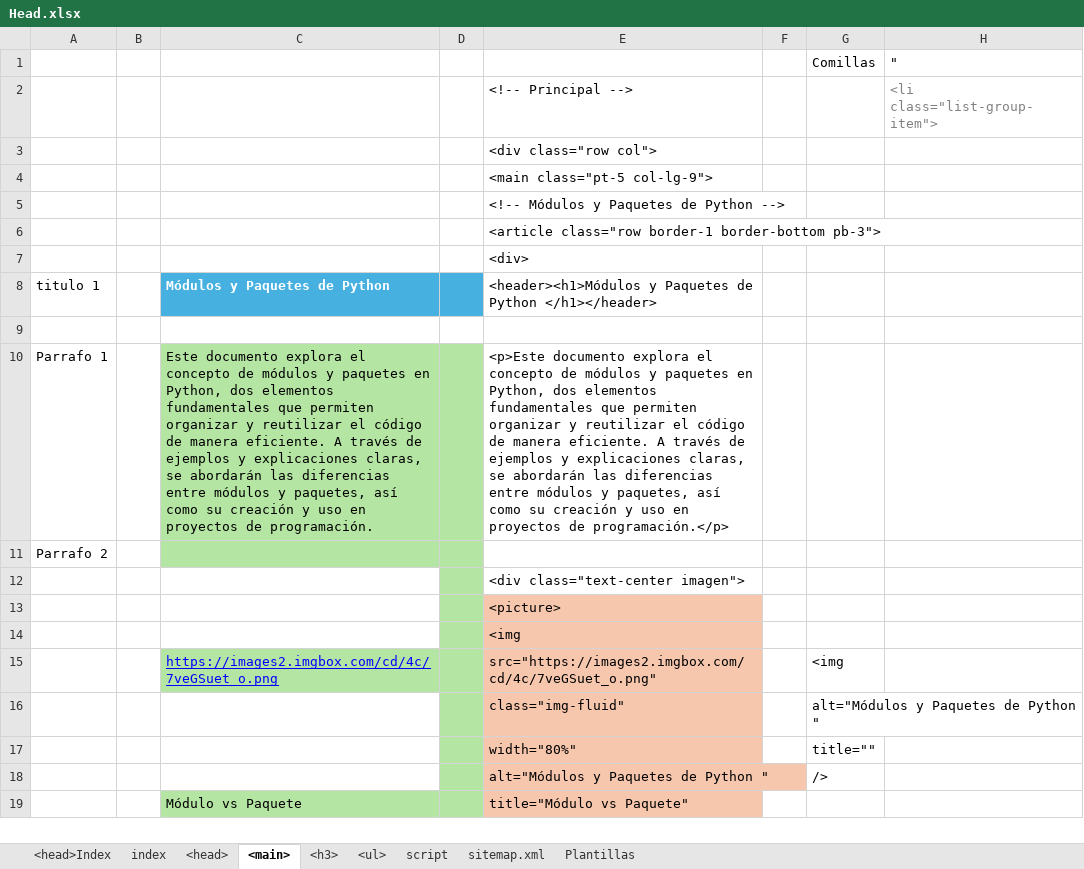
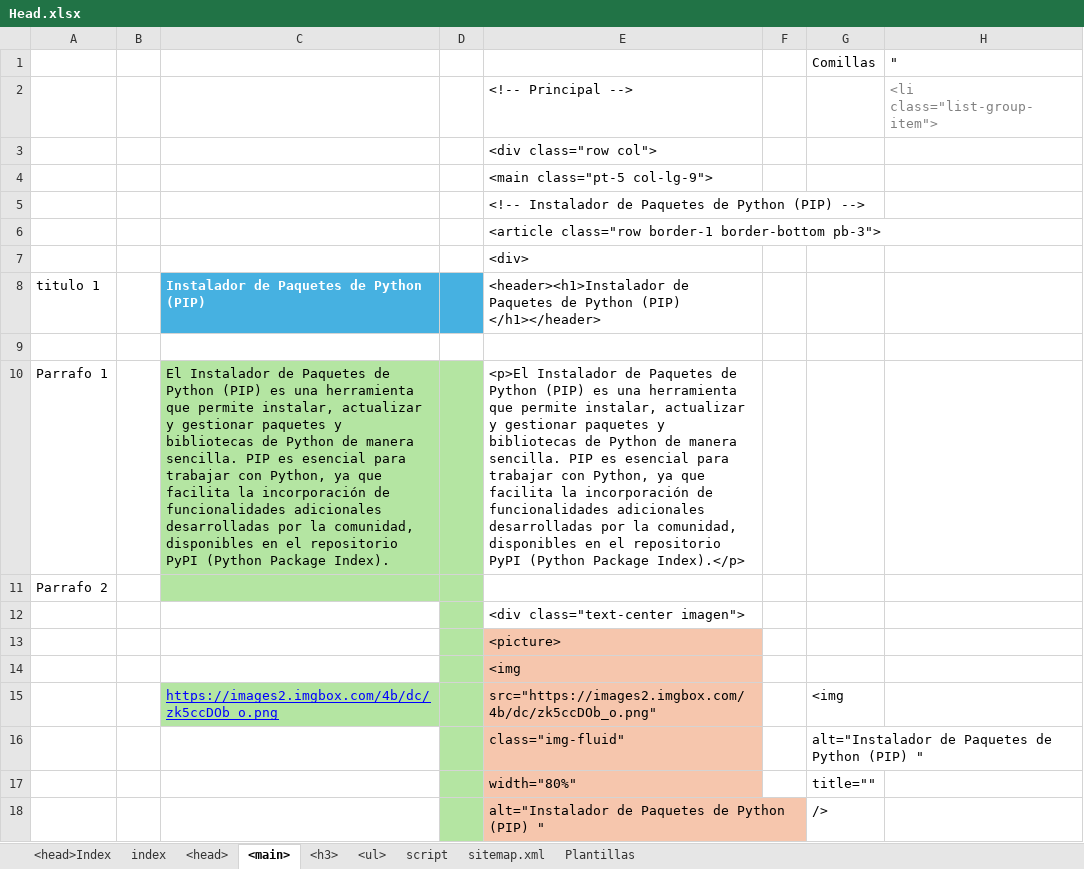
Before and after one commit to eduardoherreraf/PlantillaMiPagina, an Excel workbook: src/Head.xlsx, sheet <main>, drawn as a sheet; only a part is shown; values as stored, in another font and other column widths than the file's, no borders; conditional formats not drawn; removed rows and columns are numbered as before the commit, all else as after; the diff covers the shown part only; the diff names each change by its address in the sheet, - before the commit and + after, or states it on an @@ line.

Commit message:
Add: cursoPython3@0505_instalador_de_paquetes_PIP.html

```diff
--- a/src/Head.xlsx (sheet <main>)
+++ b/src/Head.xlsx (sheet <main>)
-E5: <!-- Módulos y Paquetes de Python -->
+E5: <!-- Instalador de Paquetes de Python (PIP) -->
-C8: Módulos y Paquetes de Python
+C8: Instalador de Paquetes de Python (PIP)
-E8: <header><h1>Módulos y Paquetes de Python </h1></header>
+E8: <header><h1>Instalador de Paquetes de Python (PIP) </h1></header>
-C10: Este documento explora el concepto de módulos y paquetes en Python, dos elementos fundamentales que permiten organizar y reutilizar el código de manera eficiente. A través de ejemplos y explicaciones claras, se abordarán las diferencias entre módulos y paquetes, así como su creación y uso en proyectos de programación.
+C10: El Instalador de Paquetes de Python (PIP) es una herramienta que permite instalar, actualizar y gestionar paquetes y bibliotecas de Python de manera sencilla. PIP es esencial para trabajar con Python, ya que facilita la incorporación de funcionalidades adicionales desarrolladas por la comunidad, disponibles en el repositorio PyPI (Python Package Index).
-E10: <p>Este documento explora el concepto de módulos y paquetes en Python, dos elementos fundamentales que permiten organizar y reutilizar el código de manera eficiente. A través de ejemplos y explicaciones claras, se abordarán las diferencias entre módulos y paquetes, así como su creación y uso en proyectos de programación.</p>
+E10: <p>El Instalador de Paquetes de Python (PIP) es una herramienta que permite instalar, actualizar y gestionar paquetes y bibliotecas de Python de manera sencilla. PIP es esencial para trabajar con Python, ya que facilita la incorporación de funcionalidades adicionales desarrolladas por la comunidad, disponibles en el repositorio PyPI (Python Package Index).</p>
-C15: https://images2.imgbox.com/cd/4c/7veGSuet_o.png
+C15: https://images2.imgbox.com/4b/dc/zk5ccDOb_o.png
-E15: src="https://images2.imgbox.com/cd/4c/7veGSuet_o.png"
+E15: src="https://images2.imgbox.com/4b/dc/zk5ccDOb_o.png"
-G16: alt="Módulos y Paquetes de Python "
+G16: alt="Instalador de Paquetes de Python (PIP) "
-E18: alt="Módulos y Paquetes de Python "
+E18: alt="Instalador de Paquetes de Python (PIP) "
-row 19:  |  | Módulo vs Paquete |  | title="Módulo vs Paquete"
```
Also changed, not shown: 1 added row and 73 edited cells elsewhere in this sheet, sheet <ul>, sheet <h3>, sheet <head>, formulas that keep their value, hidden cells, 4 other files.
